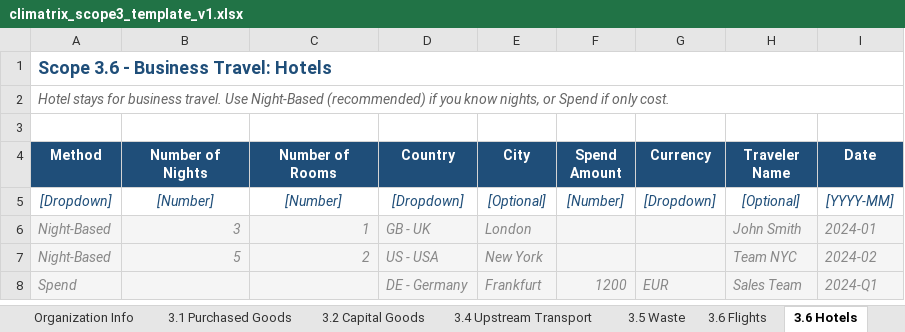
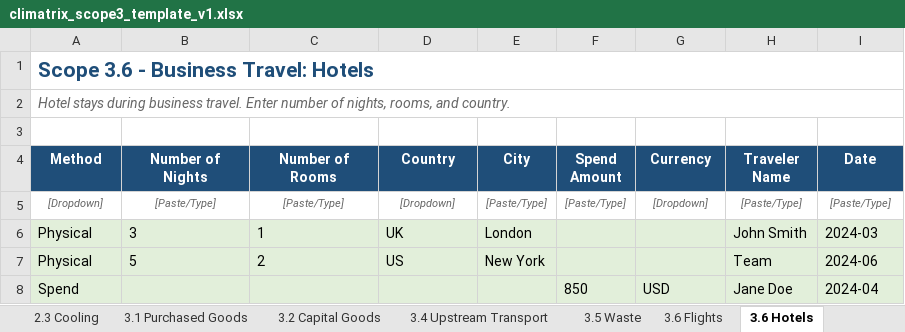
Before and after one commit to luvchikavi/app-CLIMATRIX-platform, an Excel workbook: backend/climatrix_files/climatrix_scope3_template_v1.xlsx, sheet 3.6 Hotels, drawn as a sheet; values as stored, in another font and other column widths than the file's, no borders; removed rows and columns are numbered as before the commit, all else as after; the diff names each change by its address in the sheet, - before the commit and + after, or states it on an @@ line.

```diff
--- a/backend/climatrix_files/climatrix_scope3_template_v1.xlsx (sheet 3.6 Hotels)
+++ b/backend/climatrix_files/climatrix_scope3_template_v1.xlsx (sheet 3.6 Hotels)
+sheet tab: 2.3 Cooling
@@ A1 text size: larger @@
-A2 (Method): Hotel stays for business travel. Use Night-Based (recommended) if you know nights, or Spend if only cost.
+A2 (Method): Hotel stays during business travel. Enter number of nights, rooms, and country.
-A5:I5 text colour: #1F4E79
+A5:I5 text colour: #666666, text size: smaller
-B5 (Number of Nights): [Number]
+B5 (Number of Nights): [Paste/Type]
-C5 (Number of Rooms): [Number]
+C5 (Number of Rooms): [Paste/Type]
-E5 (City): [Optional]
+E5 (City): [Paste/Type]
-F5 (Spend Amount): [Number]
+F5 (Spend Amount): [Paste/Type]
-H5 (Traveler Name): [Optional]
+H5 (Traveler Name): [Paste/Type]
-I5 (Date): [YYYY-MM]
+I5 (Date): [Paste/Type]
-A6:A7 (Method): Night-Based
+A6:A7 (Method): Physical
-A6:I7 fill: #F5F5F5
+A6:I7 fill: #E2EFDA
@@ A6:E7 italic: on → off, text colour: #888888 → black @@
-B6:C7 alignment: right
+B6:C7 alignment: left
-D6 (Country): GB - UK
+D6 (Country): UK
@@ H6:I7 italic: on → off, text colour: #888888 → black @@
-I6 (Date): 2024-01
+I6 (Date): 2024-03
-D7 (Country): US - USA
+D7 (Country): US
-H7 (Traveler Name): Team NYC
+H7 (Traveler Name): Team
-I7 (Date): 2024-02
+I7 (Date): 2024-06
-row 8: Spend |  |  | DE - Germany | Frankfurt | 1200 | EUR | Sales Team | 2024-Q1
+row 8: Spend |  |  |  |  | 850 | USD | Jane Doe | 2024-04
```
Also changed, not shown: sheet Reference, sheet 3.7 Commuting, sheet Introduction, sheet 3.14 Franchises, sheet 3.8 Leased Assets, sheet 3.12 End-of-Life, 11 more sheets, other sheet tabs.
